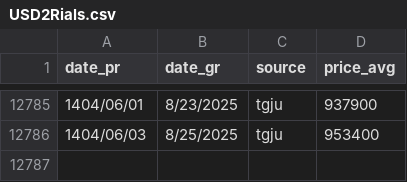
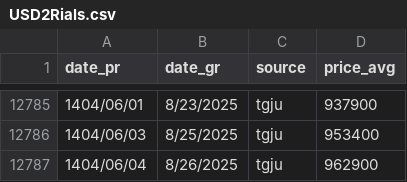
Before and after one commit to iWebbIO/usd2Rials-tracker, a CSV file: USD2Rials.csv, drawn as a sheet; only a part is shown, gaps mark what is left out; the diff names each change by its address in the sheet, - before the commit and + after, or states it on an @@ line.

```diff
--- a/USD2Rials.csv
+++ b/USD2Rials.csv
+row 12787: 1404/06/04 | 8/26/2025 | tgju | 962900
```
Also changed, not shown: 3 other files.
